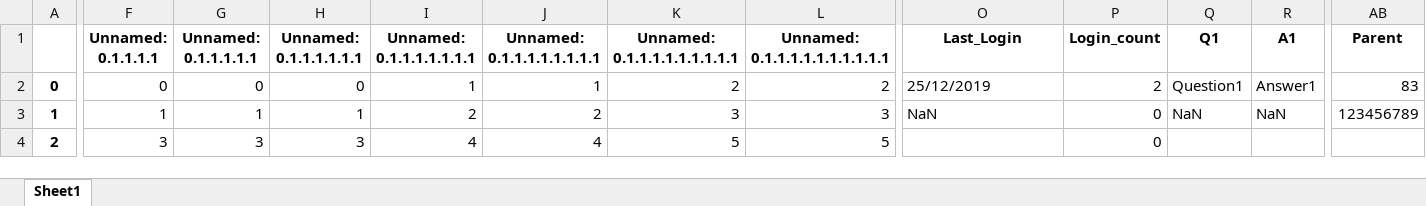
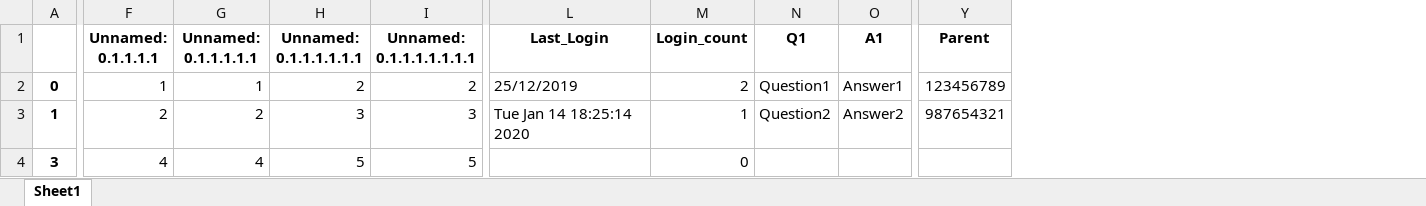
Before and after one commit to amit9530/Stark_Industries, an Excel workbook: Player_db.xlsx, sheet Sheet1, drawn as a sheet; only a part is shown, gaps mark what is left out; values as stored, in another font and other column widths than the file's, no borders; removed rows and columns are numbered as before the commit, all else as after; rows hold the shown columns only; the diff covers the shown part only; the diff names each change by its address in the sheet, - before the commit and + after, or states it on an @@ line.

```diff
--- a/Player_db.xlsx (sheet Sheet1)
+++ b/Player_db.xlsx (sheet Sheet1)
-column J (Unnamed: 0.1.1.1.1.1.1.1.1), rows 2-3: 1 | 2
-column K (Unnamed: 0.1.1.1.1.1.1.1.1.1), rows 2-3: 2 | 3
-column L (Unnamed: 0.1.1.1.1.1.1.1.1.1.1), rows 2-3: 2 | 3
-F2 (Unnamed: 0.1.1.1.1): 0
+F2 (Unnamed: 0.1.1.1.1): 1
-G2 (Unnamed: 0.1.1.1.1.1): 0
+G2 (Unnamed: 0.1.1.1.1.1): 1
-H2 (Unnamed: 0.1.1.1.1.1.1): 0
+H2 (Unnamed: 0.1.1.1.1.1.1): 2
-I2 (Unnamed: 0.1.1.1.1.1.1.1): 1
+I2 (Unnamed: 0.1.1.1.1.1.1.1): 2
-Y2 (Parent): 83
+Y2 (Parent): 123456789
-F3 (Unnamed: 0.1.1.1.1): 1
+F3 (Unnamed: 0.1.1.1.1): 2
-G3 (Unnamed: 0.1.1.1.1.1): 1
+G3 (Unnamed: 0.1.1.1.1.1): 2
-H3 (Unnamed: 0.1.1.1.1.1.1): 1
+H3 (Unnamed: 0.1.1.1.1.1.1): 3
-I3 (Unnamed: 0.1.1.1.1.1.1.1): 2
+I3 (Unnamed: 0.1.1.1.1.1.1.1): 3
-L3 (Last_Login): NaN
+L3 (Last_Login): Tue Jan 14 18:25:14 2020
-M3 (Login_count): 0
+M3 (Login_count): 1
-N3 (Q1): NaN
+N3 (Q1): Question2
-O3 (A1): NaN
+O3 (A1): Answer2
-Y3 (Parent): 123456789
+Y3 (Parent): 987654321
-row 4: 2 | 3 | 3 | 3 | 4 | 4 | 5 | 5 |  | 0
+row 4: 3 | 4 | 4 | 5 | 5 |  | 0
```
Also changed, not shown: 9 edited cells elsewhere in this sheet, 1 other file.
